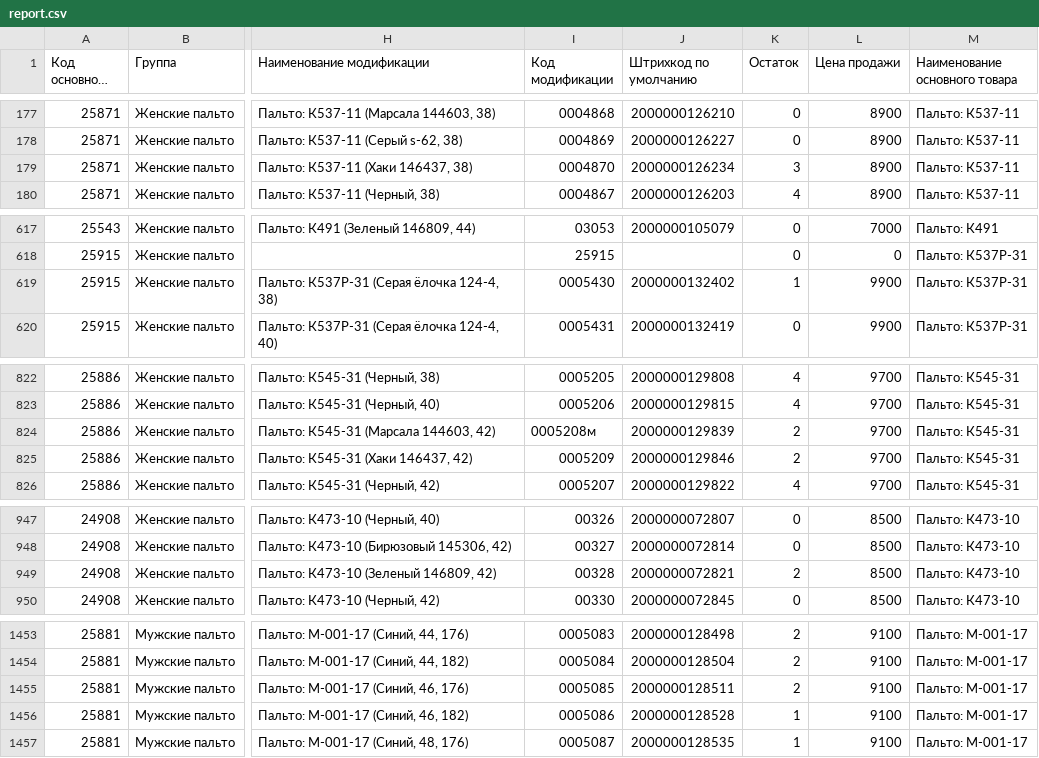
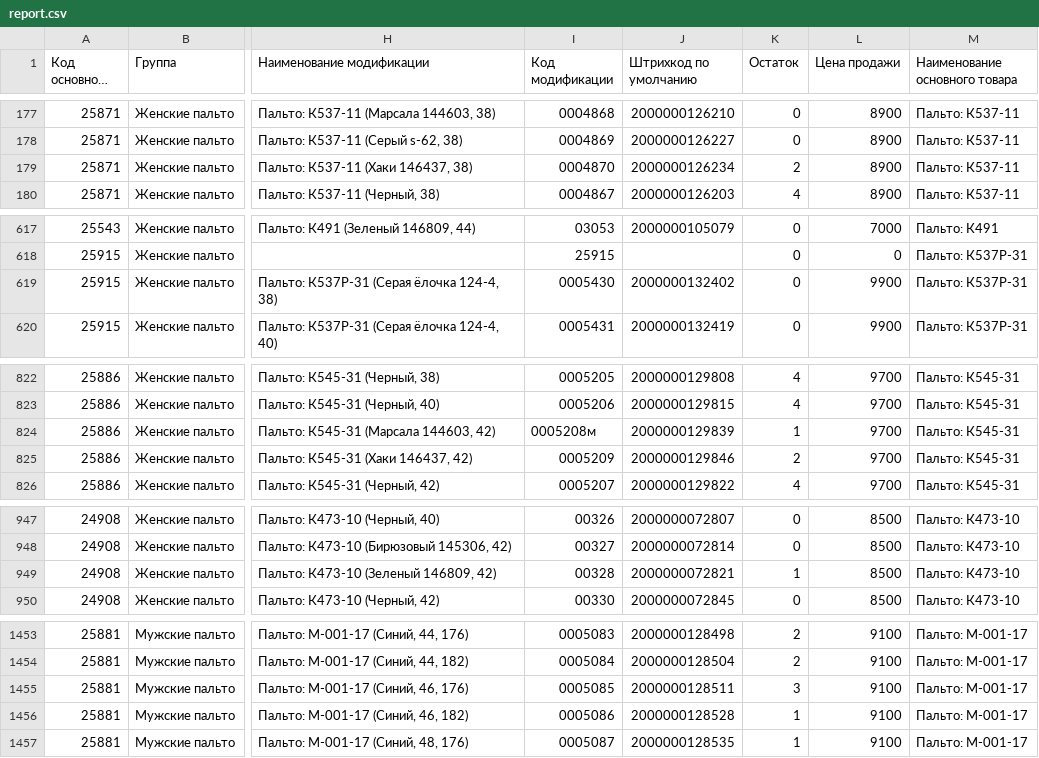
Before and after one commit to tirprox/dreamwhite-etc, a CSV file: import-export/import-products/report.csv, drawn as a sheet; only a part is shown, gaps mark what is left out; long unchanged cells end in …; the diff covers the shown part only; the diff names each change by its address in the sheet, - before the commit and + after, or states it on an @@ line.

```diff
--- a/import-export/import-products/report.csv
+++ b/import-export/import-products/report.csv
-K179 (Остаток): 3
+K179 (Остаток): 2
-K619 (Остаток): 1
+K619 (Остаток): 0
-K824 (Остаток): 2
+K824 (Остаток): 1
-K949 (Остаток): 2
+K949 (Остаток): 1
-K1455 (Остаток): 2
+K1455 (Остаток): 3
```
Also changed, not shown: 19 edited cells elsewhere in this file, 4 other files.
